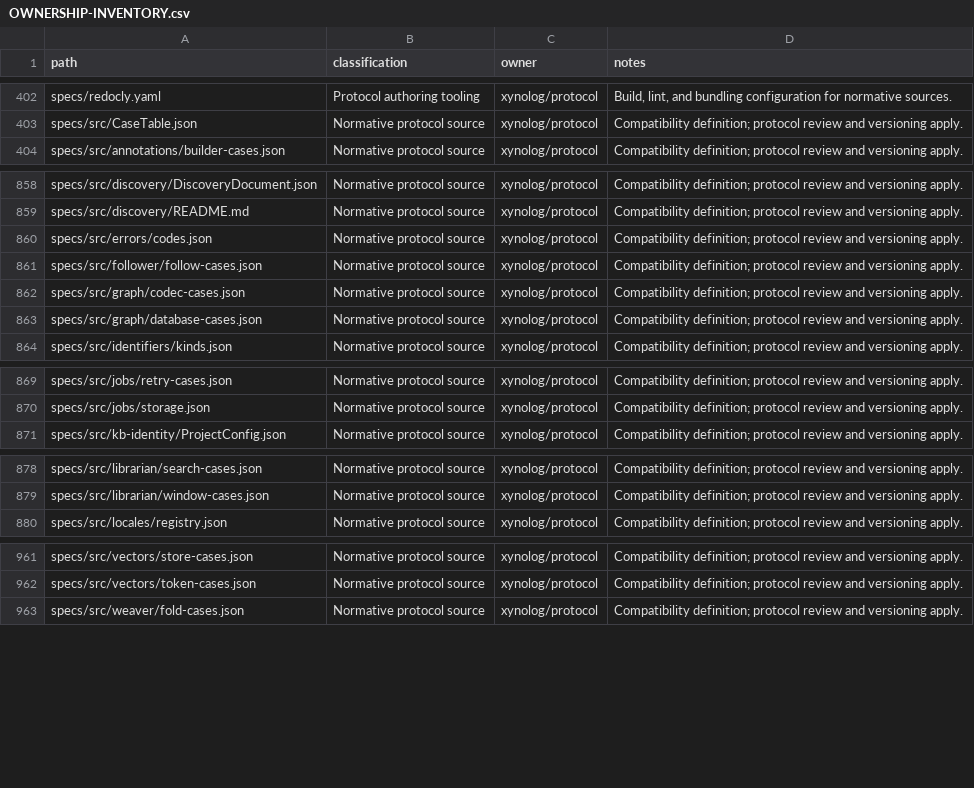
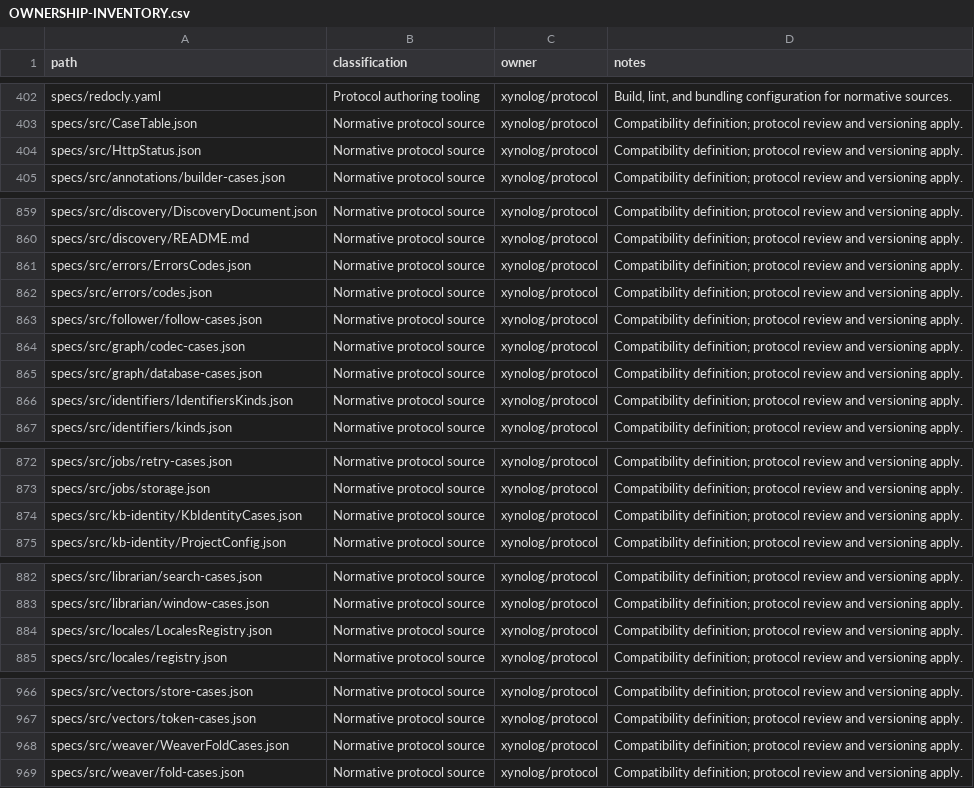
Before and after one commit to Xynoplex/protocol, a CSV file: OWNERSHIP-INVENTORY.csv, drawn as a sheet; only a part is shown, gaps mark what is left out.

Commit message:
The kb-identity, locales, identifiers, errors and weaver tables have schemas (#32)
* The archivist and retry tables have schemas

archivist/ArchivistShardCases.json states a shard case: any key, and
a shard of two pairs of lowercase hex digits. check-archivist.mjs no
longer restates that shape; it keeps only that the table exists.

retry/RetryCases.json states the four rules as a oneOf told apart by
`rule`, each asking what its context asks: boot and job a status,
transport a status, method and key, refresh a status or none. Each
`Retry-After` row states a header and a wait, either of which is null.

The table dialect takes `"nullable": true`, as the components write a
value that may be null. A row's `why` is CaseTable's in any list a case
table states, not only in `cases`.

Signed-off-by: Adam Pingel <oss@pingel.org>

* The kb-identity, locales, identifiers and errors tables have schemas

kb-identity/KbIdentityCases.json states a case's name and domain as
ProjectConfig.json's, either of which may be null. A `$ref` that may be
null is written as the components write one: `nullable` beside an
`allOf` of the `$ref` alone, which the table dialect now takes.

errors/ErrorsCodes.json states one vocabulary and refers the other five
to it. A transport code is read from one status, from every status at
or above one, or from none: three closed members of a `oneOf`. The rule
that tells a `oneOf`'s members apart now asks it of any two: a property
both require and fix differently, or one requires and the other does
not state.

specs/src/HttpStatus.json states an HTTP status once, for retry's rules
and errors' transport codes. No API states it, so it is no component.

identifiers/IdentifiersKinds.json and locales/LocalesRegistry.json state
what those plain tables hold. check-identifiers.mjs no longer restates
that a kind has cases on both sides and that an `others` entry says what
it carries.

A `why`, wherever a table's schema states one, is CaseTable's.

Signed-off-by: Adam Pingel <oss@pingel.org>

* The weaver table has its schema

weaver/WeaverFoldCases.json states a case by the components its prose
names: each event of the history is a StoredEventResponse, and the graph
holds ResourceDescriptors and Annotations. Every case is what they say.
They are open, and an event's payload is any object, so a case is held
as far as they hold any value.

Signed-off-by: Adam Pingel <oss@pingel.org>

---------

Signed-off-by: Adam Pingel <oss@pingel.org>

```diff
--- a/OWNERSHIP-INVENTORY.csv
+++ b/OWNERSHIP-INVENTORY.csv
@@ -403,2 +403,3 @@ specs/redocly.yaml,Protocol authoring tooling,xynolog/protocol,"Build, lint, and
 specs/src/CaseTable.json,Normative protocol source,xynolog/protocol,Compatibility definition; protocol review and versioning apply.
+specs/src/HttpStatus.json,Normative protocol source,xynolog/protocol,Compatibility definition; protocol review and versioning apply.
 specs/src/annotations/builder-cases.json,Normative protocol source,xynolog/protocol,Compatibility definition; protocol review and versioning apply.
@@ -859,2 +860,3 @@ specs/src/discovery/DiscoveryDocument.json,Normative protocol source,xynolog/pro
 specs/src/discovery/README.md,Normative protocol source,xynolog/protocol,Compatibility definition; protocol review and versioning apply.
+specs/src/errors/ErrorsCodes.json,Normative protocol source,xynolog/protocol,Compatibility definition; protocol review and versioning apply.
 specs/src/errors/codes.json,Normative protocol source,xynolog/protocol,Compatibility definition; protocol review and versioning apply.
@@ -863,2 +865,3 @@ specs/src/graph/codec-cases.json,Normative protocol source,xynolog/protocol,Comp
 specs/src/graph/database-cases.json,Normative protocol source,xynolog/protocol,Compatibility definition; protocol review and versioning apply.
+specs/src/identifiers/IdentifiersKinds.json,Normative protocol source,xynolog/protocol,Compatibility definition; protocol review and versioning apply.
 specs/src/identifiers/kinds.json,Normative protocol source,xynolog/protocol,Compatibility definition; protocol review and versioning apply.
@@ -870,2 +873,3 @@ specs/src/jobs/retry-cases.json,Normative protocol source,xynolog/protocol,Compa
 specs/src/jobs/storage.json,Normative protocol source,xynolog/protocol,Compatibility definition; protocol review and versioning apply.
+specs/src/kb-identity/KbIdentityCases.json,Normative protocol source,xynolog/protocol,Compatibility definition; protocol review and versioning apply.
 specs/src/kb-identity/ProjectConfig.json,Normative protocol source,xynolog/protocol,Compatibility definition; protocol review and versioning apply.
@@ -879,2 +883,3 @@ specs/src/librarian/search-cases.json,Normative protocol source,xynolog/protocol
 specs/src/librarian/window-cases.json,Normative protocol source,xynolog/protocol,Compatibility definition; protocol review and versioning apply.
+specs/src/locales/LocalesRegistry.json,Normative protocol source,xynolog/protocol,Compatibility definition; protocol review and versioning apply.
 specs/src/locales/registry.json,Normative protocol source,xynolog/protocol,Compatibility definition; protocol review and versioning apply.
@@ -962,2 +967,3 @@ specs/src/vectors/store-cases.json,Normative protocol source,xynolog/protocol,Co
 specs/src/vectors/token-cases.json,Normative protocol source,xynolog/protocol,Compatibility definition; protocol review and versioning apply.
+specs/src/weaver/WeaverFoldCases.json,Normative protocol source,xynolog/protocol,Compatibility definition; protocol review and versioning apply.
 specs/src/weaver/fold-cases.json,Normative protocol source,xynolog/protocol,Compatibility definition; protocol review and versioning apply.
```
Also changed, not shown: 10 other files.
